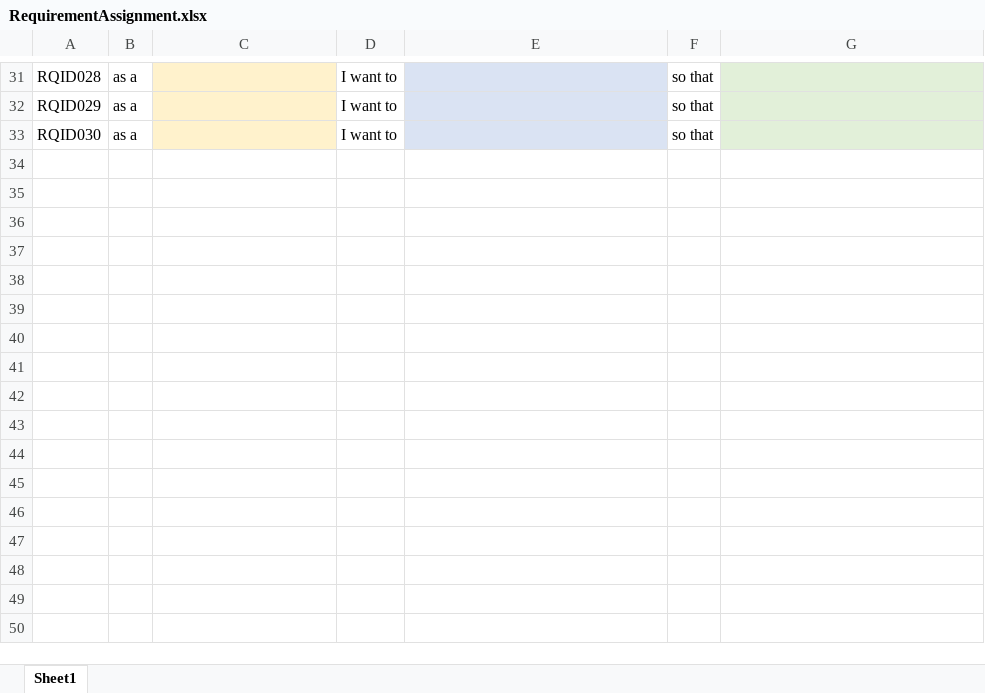
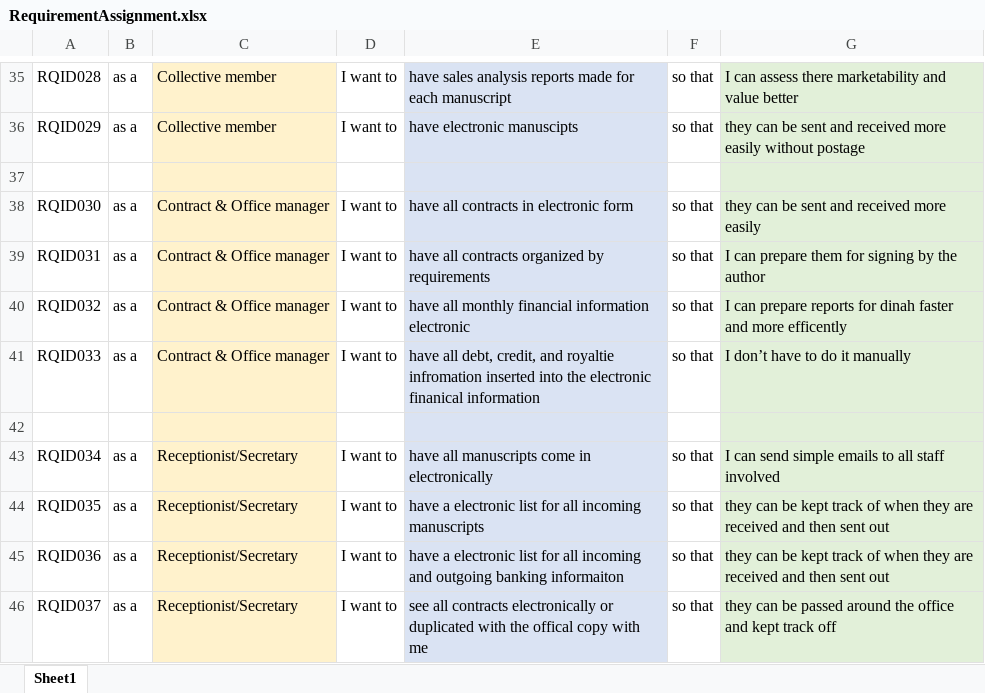
Before and after one commit to edunzer/YR4_TERM-3, an Excel workbook: Systems Analysis I/WEEK 2/RequirementAssignment.xlsx, sheet Sheet1, drawn as a sheet; only a part is shown, gaps mark what is left out; values as stored, in another font and other column widths than the file's, no borders; addresses are those after the commit; the diff covers the shown part only; the diff names each change by its address in the sheet, - before the commit and + after, or states it on an @@ line.

Commit message:
Update RequirementAssignment.xlsx

```diff
--- a/Systems Analysis I/WEEK 2/RequirementAssignment.xlsx (sheet Sheet1)
+++ b/Systems Analysis I/WEEK 2/RequirementAssignment.xlsx (sheet Sheet1)
-C35:C36: (empty)
+C35:C36: Collective member
-E35: (empty)
+E35: have sales analysis reports made for each manuscript
-G35: (empty)
+G35: I can assess there marketability and value better
-E36: (empty)
+E36: have electronic manuscipts
-G36: (empty)
+G36: they can be sent and received more easily without postage
+row 37: (empty)
-C38: (empty)
+C38: Contract & Office manager
-E38: (empty)
+E38: have all contracts in electronic form
-G38: (empty)
+G38: they can be sent and received more easily
+row 39: RQID031 | as a | Contract & Office manager | I want to | have all contracts organized by requirements | so that | I can prepare them for signing by the author
+row 40: RQID032 | as a | Contract & Office manager | I want to | have all monthly financial information electronic | so that | I can prepare reports for dinah faster and more efficently
+row 41: RQID033 | as a | Contract & Office manager | I want to | have all debt, credit, and royaltie infromation inserted into the electronic finanical information | so that | I don’t have to do it manually
+row 42: (empty)
+row 43: RQID034 | as a | Receptionist/Secretary | I want to | have all manuscripts come in electronically | so that | I can send simple emails to all staff involved
+row 44: RQID035 | as a | Receptionist/Secretary | I want to | have a electronic list for all incoming manuscripts | so that | they can be kept track of when they are received and then sent out
+row 45: RQID036 | as a | Receptionist/Secretary | I want to | have a electronic list for all incoming and outgoing banking informaiton | so that | they can be kept track of when they are received and then sent out
+row 46: RQID037 | as a | Receptionist/Secretary | I want to | see all contracts electronically or duplicated with the offical copy with me | so that | they can be passed around the office and kept track off
```
Also changed, not shown: 4 added rows and 81 edited cells elsewhere in this sheet.
